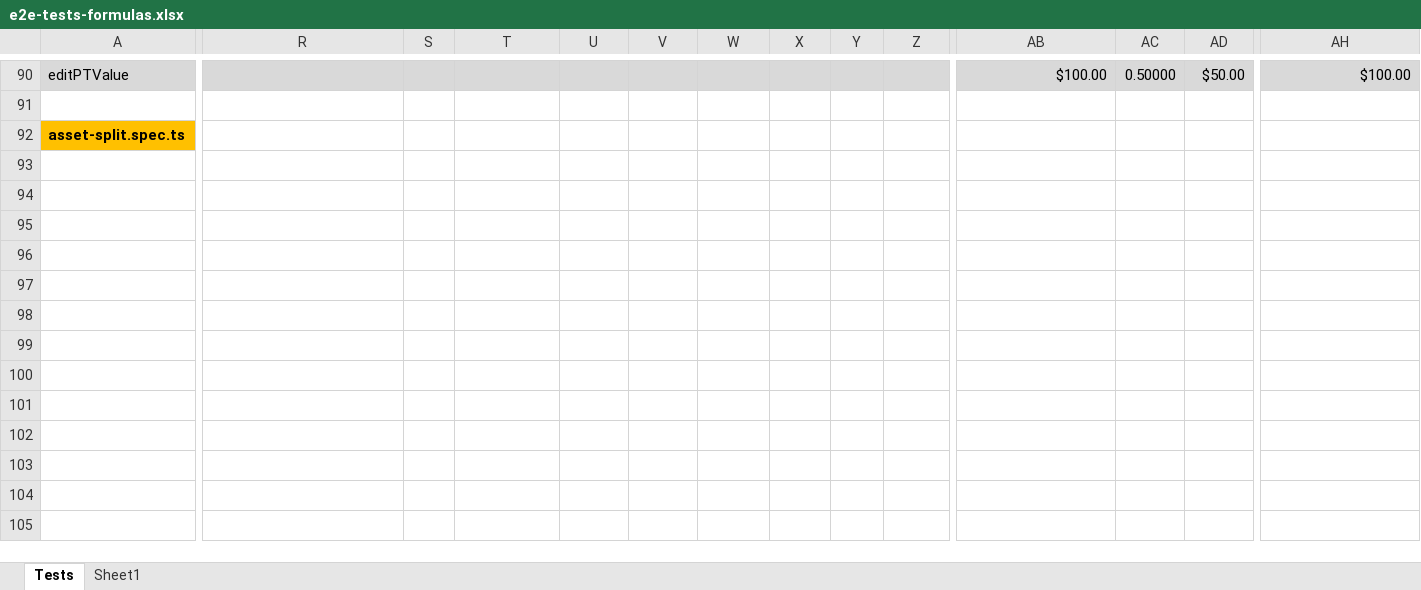
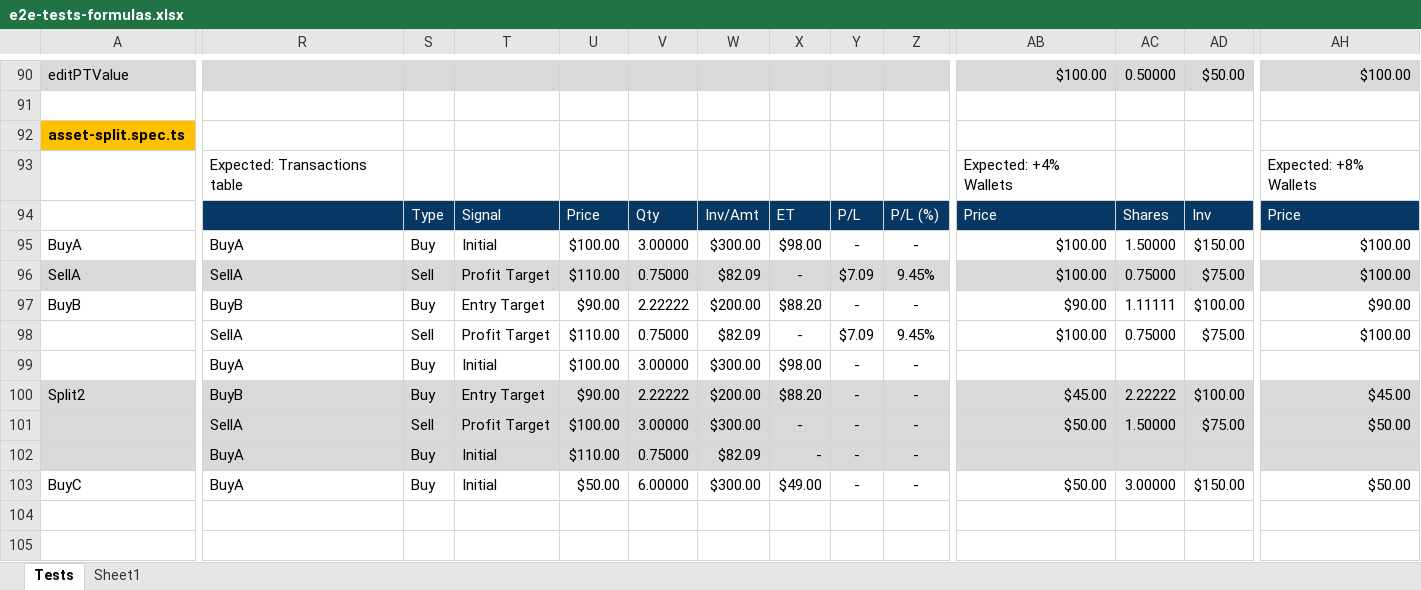
Before and after one commit to marinsarbulescu/stock-portfolio-tracker, an Excel workbook: e2e/e2e-tests-formulas.xlsx, sheet Tests, drawn as a sheet; only a part is shown, gaps mark what is left out; values as stored, in another font and other column widths than the file's, no borders; rows hold the shown columns only; the diff covers the shown part only; the diff names each change by its address in the sheet, - before the commit and + after, or states it on an @@ line.

```diff
--- a/e2e/e2e-tests-formulas.xlsx (sheet Tests)
+++ b/e2e/e2e-tests-formulas.xlsx (sheet Tests)
-row 93: (empty)
+row 93:  | Expected: Transactions table |  |  |  |  |  |  |  |  | Expected: +4% Wallets |  |  | Expected: +8% Wallets
-row 94: (empty)
+row 94:  |  | Type | Signal | Price | Qty | Inv/Amt | ET | P/L | P/L (%) | Price | Shares | Inv | Price
-R94:Z94 fill: none
+R94:Z94 fill: #073763
-AB94:AD94 fill: none
+AB94:AD94 fill: #073763
-AH94 fill: none
+AH94 fill: #073763
-row 95: (empty)
+row 95: BuyA | BuyA | Buy | Initial | $100.00 | 3.00000 | $300.00 | $98.00 | - | - | $100.00 | 1.50000 | $150.00 | $100.00
-row 96: (empty)
+row 96: SellA | SellA | Sell | Profit Target | $110.00 | 0.75000 | $82.09 | - | $7.09 | 9.45% | $100.00 | 0.75000 | $75.00 | $100.00
-A96:AH96 fill: none
+A96:AH96 fill: #D9D9D9
-row 97: (empty)
+row 97: BuyB | BuyB | Buy | Entry Target | $90.00 | 2.22222 | $200.00 | $88.20 | - | - | $90.00 | 1.11111 | $100.00 | $90.00
-row 98: (empty)
+row 98:  | SellA | Sell | Profit Target | $110.00 | 0.75000 | $82.09 | - | $7.09 | 9.45% | $100.00 | 0.75000 | $75.00 | $100.00
-row 99: (empty)
+row 99:  | BuyA | Buy | Initial | $100.00 | 3.00000 | $300.00 | $98.00 | - | -
-row 100: (empty)
+row 100: Split2 | BuyB | Buy | Entry Target | $90.00 | 2.22222 | $200.00 | $88.20 | - | - | $45.00 | 2.22222 | $100.00 | $45.00
-A100:AH102 fill: none
+A100:AH102 fill: #D9D9D9
-row 101: (empty)
+row 101:  | SellA | Sell | Profit Target | $100.00 | 3.00000 | $300.00 | - | - | - | $50.00 | 1.50000 | $75.00 | $50.00
-row 102: (empty)
+row 102:  | BuyA | Buy | Initial | $110.00 | 0.75000 | $82.09 | - | - | -
-row 103: (empty)
+row 103: BuyC | BuyA | Buy | Initial | $50.00 | 6.00000 | $300.00 | $49.00 | - | - | $50.00 | 3.00000 | $150.00 | $50.00
```
Also changed, not shown: cell formats elsewhere in this sheet, 5 other files.
